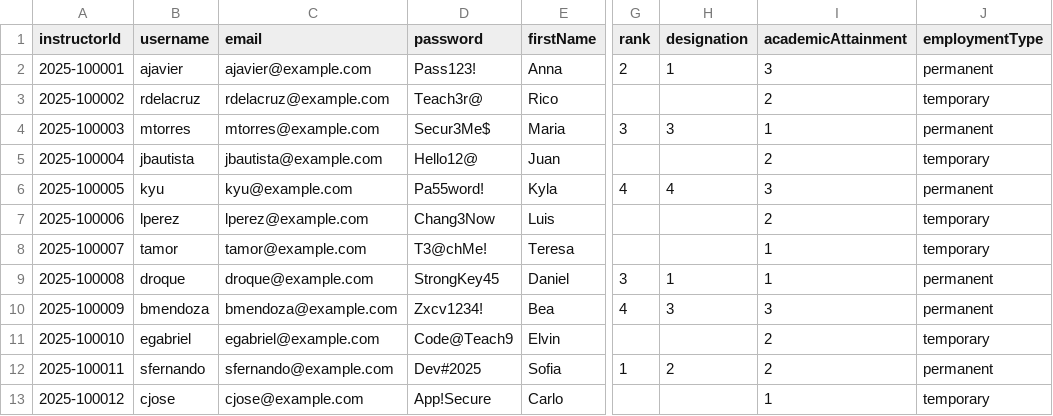
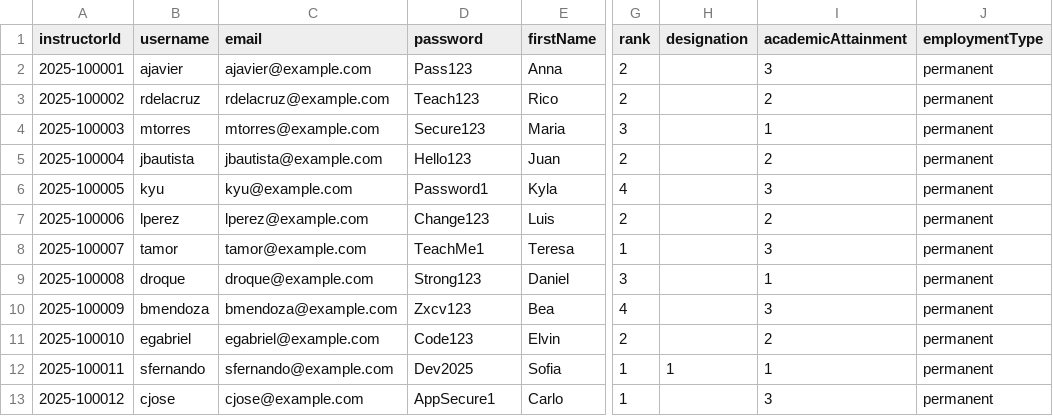
Before and after one commit to Francis420/IntelliSched-An-AI-Assisted-Instructor-Student-Scheduling-System, a CSV file: imports/InstructorLogin.csv, drawn as a sheet; only a part is shown, gaps mark what is left out; the diff covers the shown part only; the diff names each change by its address in the sheet, - before the commit and + after, or states it on an @@ line.

```diff
--- a/imports/InstructorLogin.csv
+++ b/imports/InstructorLogin.csv
-D2 (password): Pass123!
+D2 (password): Pass123
-H2 (designation): 1
+H2 (designation): (empty)
-D3 (password): Teach3r@
+D3 (password): Teach123
-G3 (rank): (empty)
+G3 (rank): 2
-J3 (employmentType): temporary
+J3 (employmentType): permanent
-D4 (password): Secur3Me$
+D4 (password): Secure123
-H4 (designation): 3
+H4 (designation): (empty)
-D5 (password): Hello12@
+D5 (password): Hello123
-G5 (rank): (empty)
+G5 (rank): 2
-J5 (employmentType): temporary
+J5 (employmentType): permanent
-D6 (password): Pa55word!
+D6 (password): Password1
-H6 (designation): 4
+H6 (designation): (empty)
-D7 (password): Chang3Now
+D7 (password): Change123
-G7 (rank): (empty)
+G7 (rank): 2
-J7:J8 (employmentType): temporary
+J7:J8 (employmentType): permanent
-D8 (password): T3@chMe!
+D8 (password): TeachMe1
-G8 (rank): (empty)
+G8 (rank): 1
-I8 (academicAttainment): 1
+I8 (academicAttainment): 3
-D9 (password): StrongKey45
+D9 (password): Strong123
-H9 (designation): 1
+H9 (designation): (empty)
-D10 (password): Zxcv1234!
+D10 (password): Zxcv123
-H10 (designation): 3
+H10 (designation): (empty)
-D11 (password): Code@Teach9
+D11 (password): Code123
-G11 (rank): (empty)
+G11 (rank): 2
-J11 (employmentType): temporary
+J11 (employmentType): permanent
-D12 (password): Dev#2025
+D12 (password): Dev2025
-H12 (designation): 2
+H12 (designation): 1
-I12 (academicAttainment): 2
+I12 (academicAttainment): 1
-D13 (password): App!Secure
+D13 (password): AppSecure1
-G13 (rank): (empty)
+G13 (rank): 1
-I13 (academicAttainment): 1
+I13 (academicAttainment): 3
-J13 (employmentType): temporary
+J13 (employmentType): permanent
```
Also changed, not shown: 22 edited cells elsewhere in this file, imports/InstructorAvailability.csv, imports/InstructorExperience.csv, 5 other files.
